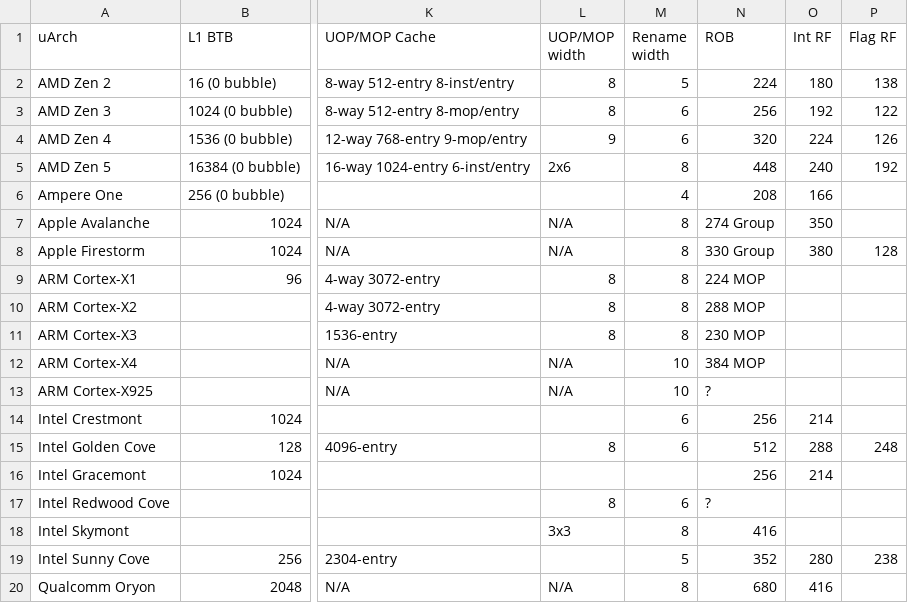
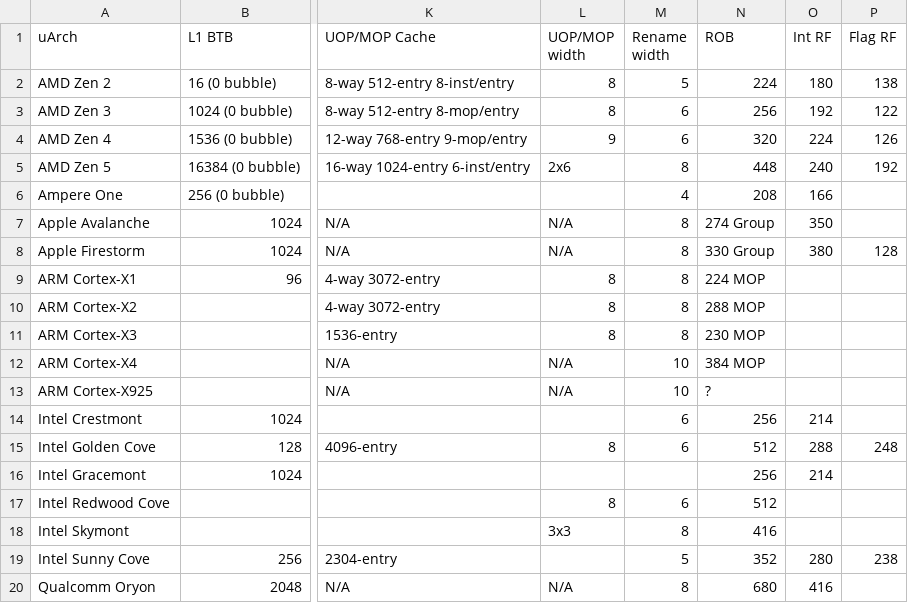
Before and after one commit to jiegec/cpu, a CSV file: docs/uarch.csv, drawn as a sheet; only a part is shown, gaps mark what is left out; the diff names each change by its address in the sheet, - before the commit and + after, or states it on an @@ line.

Commit message:
Add redwood cove data from lion cove slides

```diff
--- a/docs/uarch.csv
+++ b/docs/uarch.csv
-N17 (ROB): ?
+N17 (ROB): 512
```
Also changed, not shown: 1 other file.
